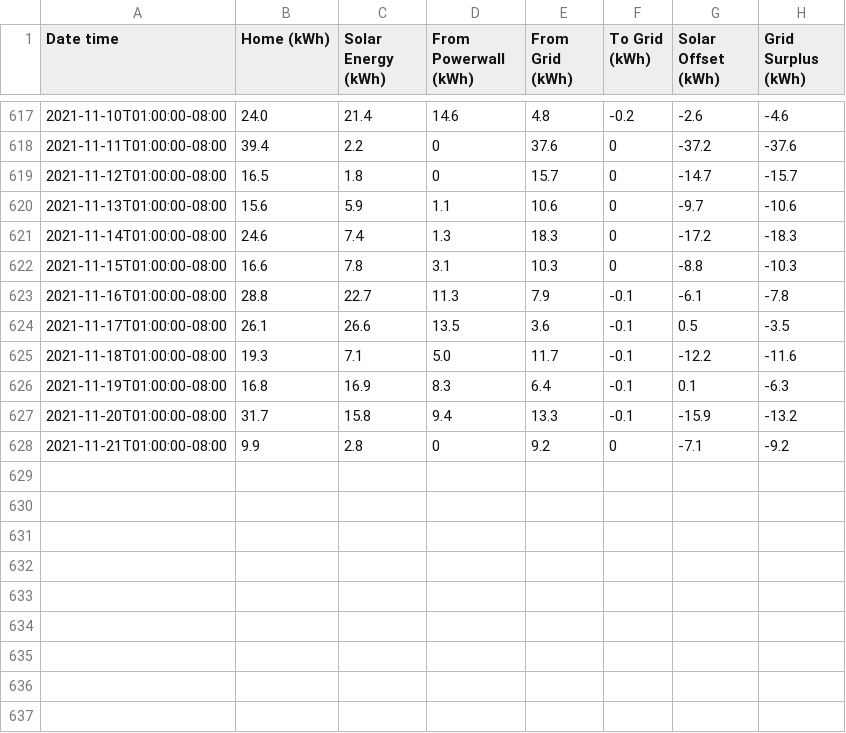
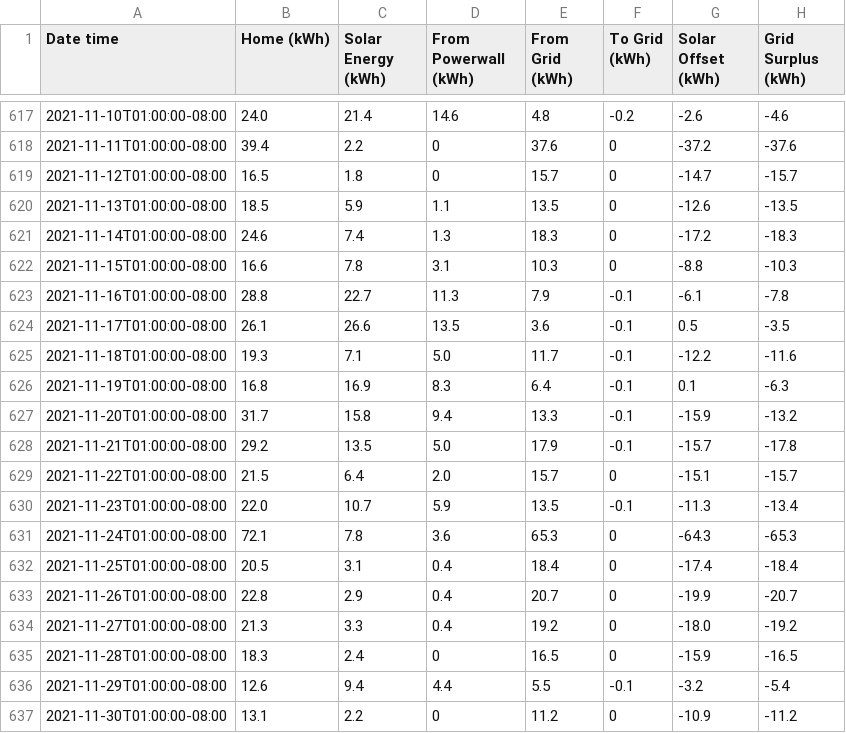
Before and after one commit to craigahobbs/solar, a CSV file: solar.csv, drawn as a sheet; only a part is shown, gaps mark what is left out.

Commit message:
update data

```diff
--- a/solar.csv
+++ b/solar.csv
@@ -619,3 +619,3 @@ Date time,Home (kWh),Solar Energy (kWh),From Powerwall (kWh),From Grid (kWh),To
 2021-11-12T01:00:00-08:00,16.5,1.8,0,15.7,0,-14.7,-15.7
-2021-11-13T01:00:00-08:00,15.6,5.9,1.1,10.6,0,-9.7,-10.6
+2021-11-13T01:00:00-08:00,18.5,5.9,1.1,13.5,0,-12.6,-13.5
 2021-11-14T01:00:00-08:00,24.6,7.4,1.3,18.3,0,-17.2,-18.3
@@ -627,2 +627,11 @@ Date time,Home (kWh),Solar Energy (kWh),From Powerwall (kWh),From Grid (kWh),To
 2021-11-20T01:00:00-08:00,31.7,15.8,9.4,13.3,-0.1,-15.9,-13.2
-2021-11-21T01:00:00-08:00,9.9,2.8,0,9.2,0,-7.1,-9.2
+2021-11-21T01:00:00-08:00,29.2,13.5,5.0,17.9,-0.1,-15.7,-17.8
+2021-11-22T01:00:00-08:00,21.5,6.4,2.0,15.7,0,-15.1,-15.7
+2021-11-23T01:00:00-08:00,22.0,10.7,5.9,13.5,-0.1,-11.3,-13.4
+2021-11-24T01:00:00-08:00,72.1,7.8,3.6,65.3,0,-64.3,-65.3
+2021-11-25T01:00:00-08:00,20.5,3.1,0.4,18.4,0,-17.4,-18.4
+2021-11-26T01:00:00-08:00,22.8,2.9,0.4,20.7,0,-19.9,-20.7
+2021-11-27T01:00:00-08:00,21.3,3.3,0.4,19.2,0,-18.0,-19.2
+2021-11-28T01:00:00-08:00,18.3,2.4,0,16.5,0,-15.9,-16.5
+2021-11-29T01:00:00-08:00,12.6,9.4,4.4,5.5,-0.1,-3.2,-5.4
+2021-11-30T01:00:00-08:00,13.1,2.2,0,11.2,0,-10.9,-11.2
```
